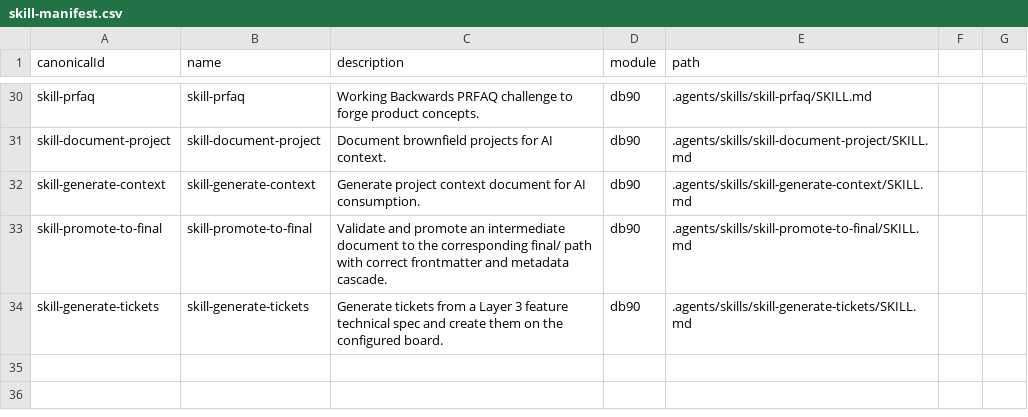
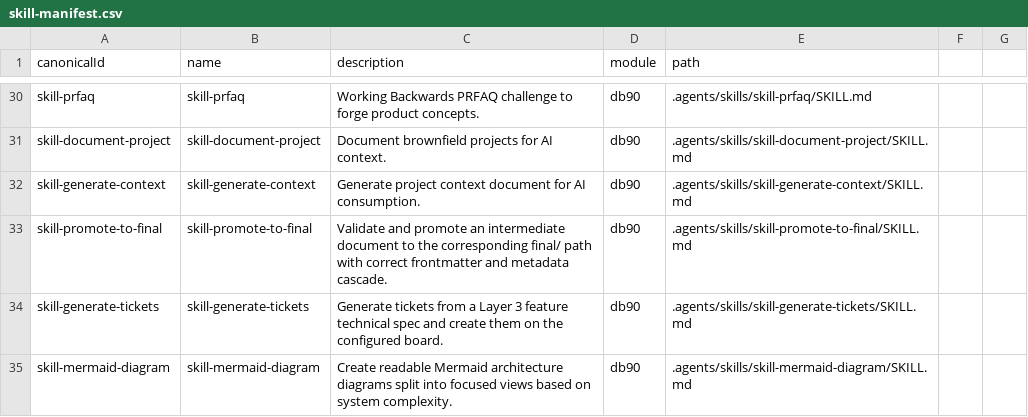
Before and after one commit to rafael-torre/vrtly-knowledge-base, a CSV file: .agents/config/_index/skill-manifest.csv, drawn as a sheet; only a part is shown, gaps mark what is left out.

```diff
--- a/.agents/config/_index/skill-manifest.csv
+++ b/.agents/config/_index/skill-manifest.csv
@@ -34 +34,2 @@ skill-promote-to-final,skill-promote-to-final,Validate and promote an intermedia
 skill-generate-tickets,skill-generate-tickets,Generate tickets from a Layer 3 feature technical spec and create them on the configured board.,db90,.agents/skills/skill-generate-tickets/SKILL.md
+skill-mermaid-diagram,skill-mermaid-diagram,Create readable Mermaid architecture diagrams split into focused views based on system complexity.,db90,.agents/skills/skill-mermaid-diagram/SKILL.md
```
Also changed, not shown: .agents/config/_index/navigator.csv, 12 other files.
